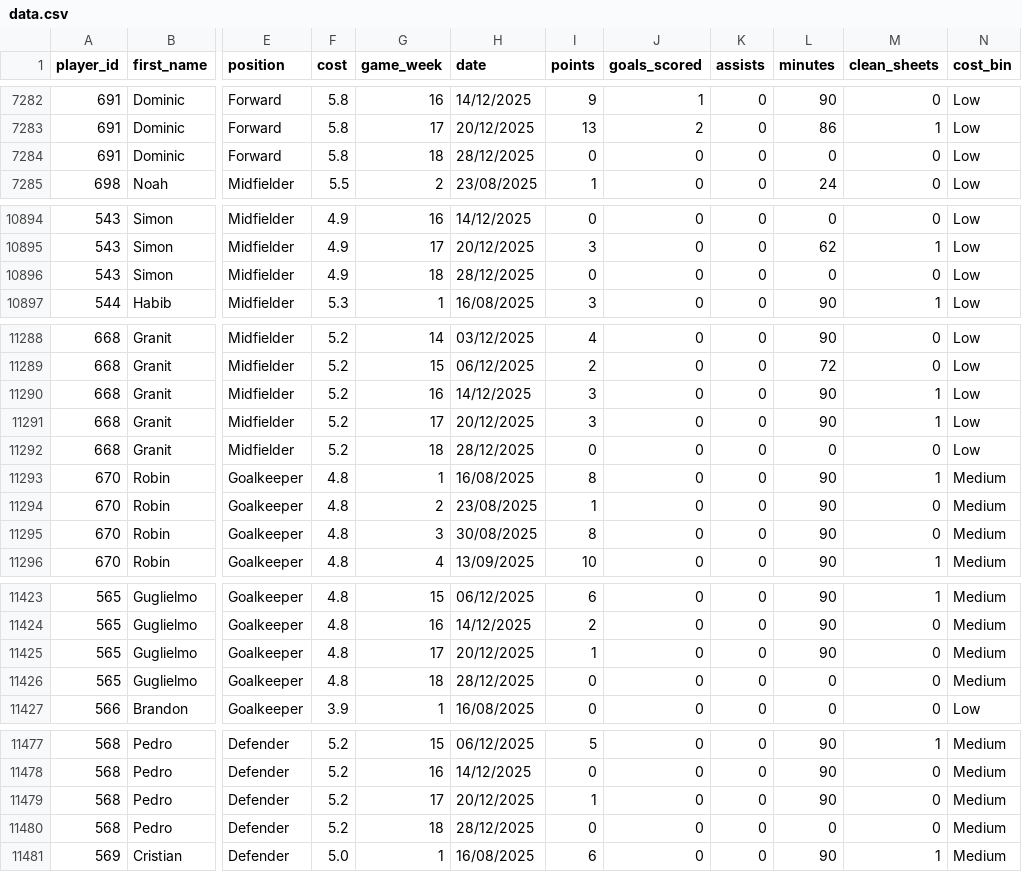
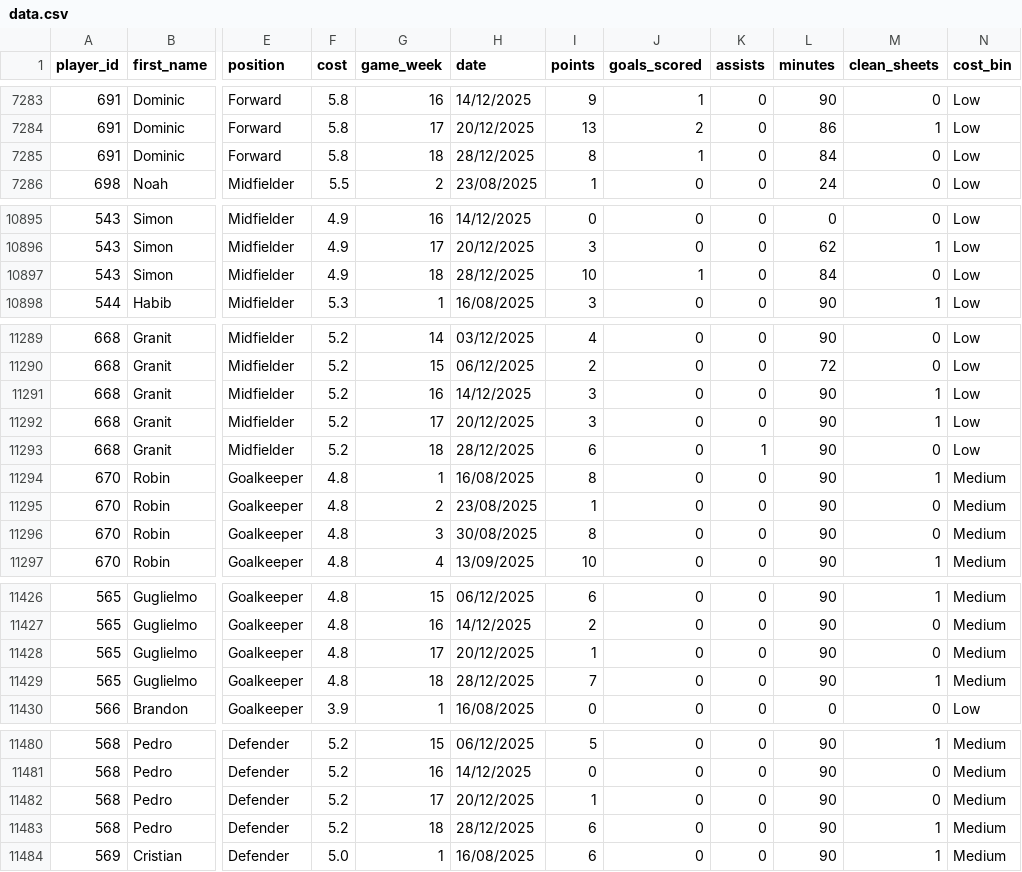
Before and after one commit to Yeti7554/scoresnippet-data, a CSV file: data.csv, drawn as a sheet; only a part is shown, gaps mark what is left out; addresses are those after the commit; the diff covers the shown part only; the diff names each change by its address in the sheet, - before the commit and + after, or states it on an @@ line.

```diff
--- a/data.csv
+++ b/data.csv
-I7285 (points): 0
+I7285 (points): 8
-J7285 (goals_scored): 0
+J7285 (goals_scored): 1
-L7285 (minutes): 0
+L7285 (minutes): 84
-I10897 (points): 0
+I10897 (points): 10
-J10897 (goals_scored): 0
+J10897 (goals_scored): 1
-L10897 (minutes): 0
+L10897 (minutes): 84
-I11293 (points): 0
+I11293 (points): 6
-K11293 (assists): 0
+K11293 (assists): 1
-L11293 (minutes): 0
+L11293 (minutes): 90
-I11429 (points): 0
+I11429 (points): 7
-L11429 (minutes): 0
+L11429 (minutes): 90
-M11429 (clean_sheets): 0
+M11429 (clean_sheets): 1
-I11483 (points): 0
+I11483 (points): 6
-L11483 (minutes): 0
+L11483 (minutes): 90
-M11483 (clean_sheets): 0
+M11483 (clean_sheets): 1
```
Also changed, not shown: 3 added rows and 123 edited cells elsewhere in this file.
